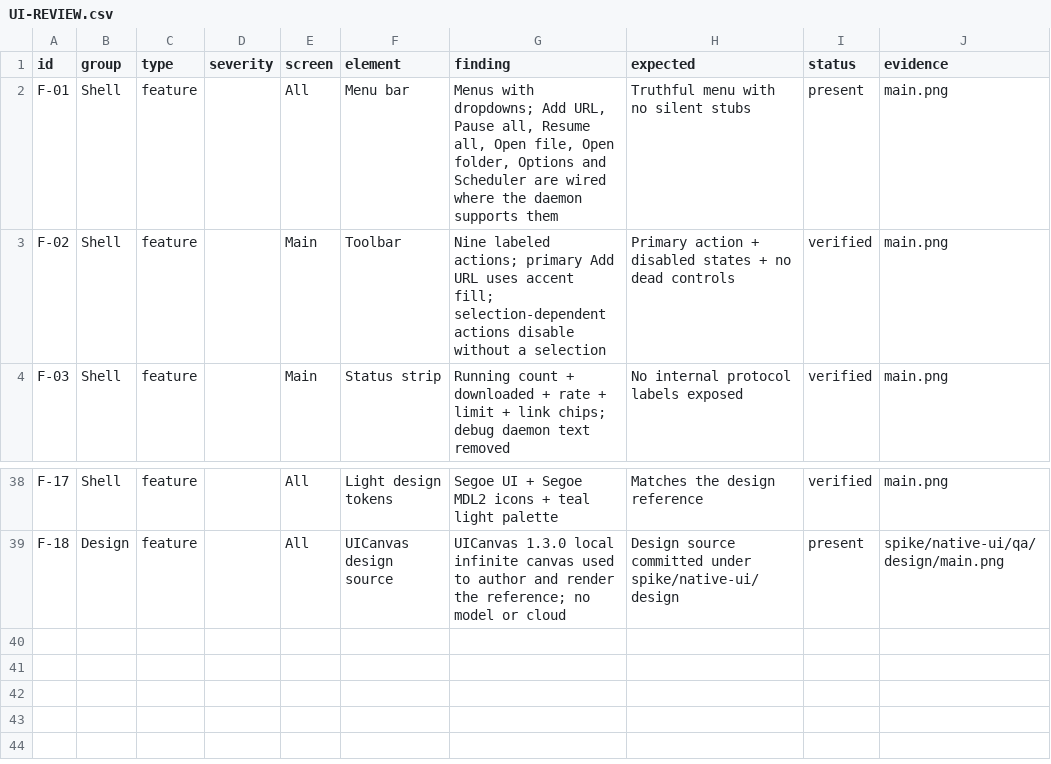
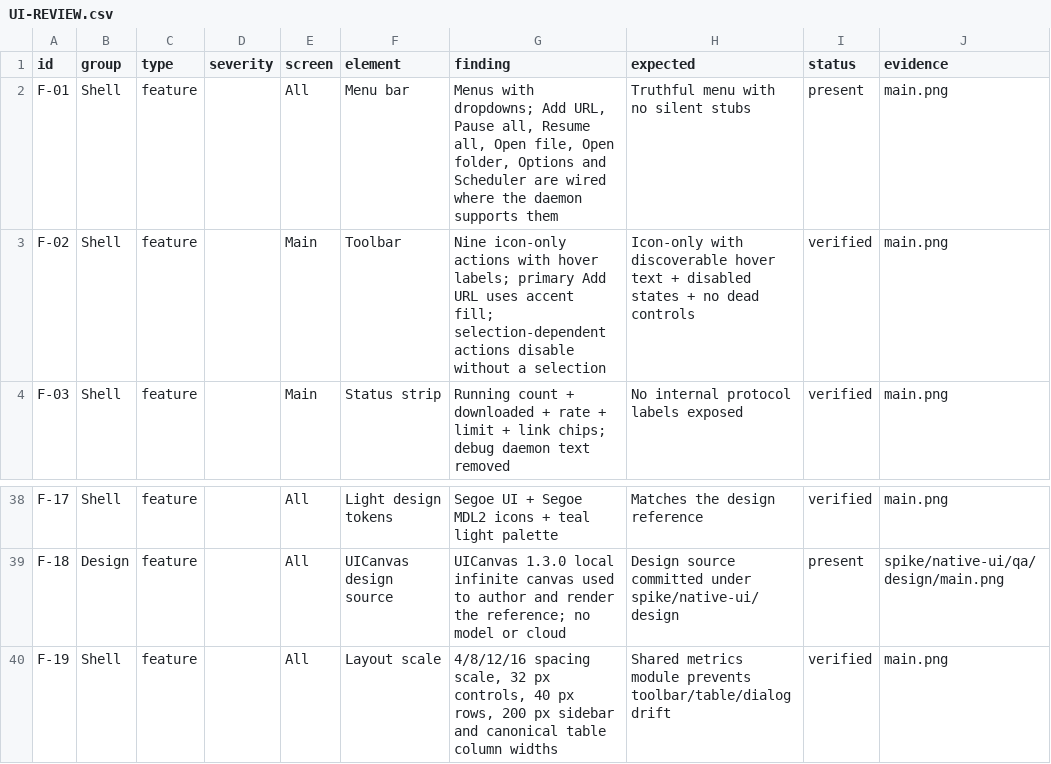
Before and after one commit to ShiniM0d0ri/ripdl, a CSV file: docs/competitors/idm/UI-REVIEW.csv, drawn as a sheet; only a part is shown, gaps mark what is left out.

Commit message:
feat(native-ui): icon-only toolbar and shared layout scale

```diff
--- a/docs/competitors/idm/UI-REVIEW.csv
+++ b/docs/competitors/idm/UI-REVIEW.csv
@@ -2,3 +2,3 @@ id,group,type,severity,screen,element,finding,expected,status,evidence
 F-01,Shell,feature,,All,Menu bar,"Menus with dropdowns; Add URL, Pause all, Resume all, Open file, Open folder, Options and Scheduler are wired where the daemon supports them",Truthful menu with no silent stubs,present,main.png
-F-02,Shell,feature,,Main,Toolbar,Nine labeled actions; primary Add URL uses accent fill; selection-dependent actions disable without a selection,Primary action + disabled states + no dead controls,verified,main.png
+F-02,Shell,feature,,Main,Toolbar,Nine icon-only actions with hover labels; primary Add URL uses accent fill; selection-dependent actions disable without a selection,Icon-only with discoverable hover text + disabled states + no dead controls,verified,main.png
 F-03,Shell,feature,,Main,Status strip,Running count + downloaded + rate + limit + link chips; debug daemon text removed,No internal protocol labels exposed,verified,main.png
@@ -39 +39,2 @@ F-17,Shell,feature,,All,Light design tokens,Segoe UI + Segoe MDL2 icons + teal l
 F-18,Design,feature,,All,UICanvas design source,UICanvas 1.3.0 local infinite canvas used to author and render the reference; no model or cloud,Design source committed under spike/native-ui/design,present,spike/native-ui/qa/design/main.png
+F-19,Shell,feature,,All,Layout scale,"4/8/12/16 spacing scale, 32 px controls, 40 px rows, 200 px sidebar and canonical table column widths",Shared metrics module prevents toolbar/table/dialog drift,verified,main.png
```
Also changed, not shown: 18 other files.
